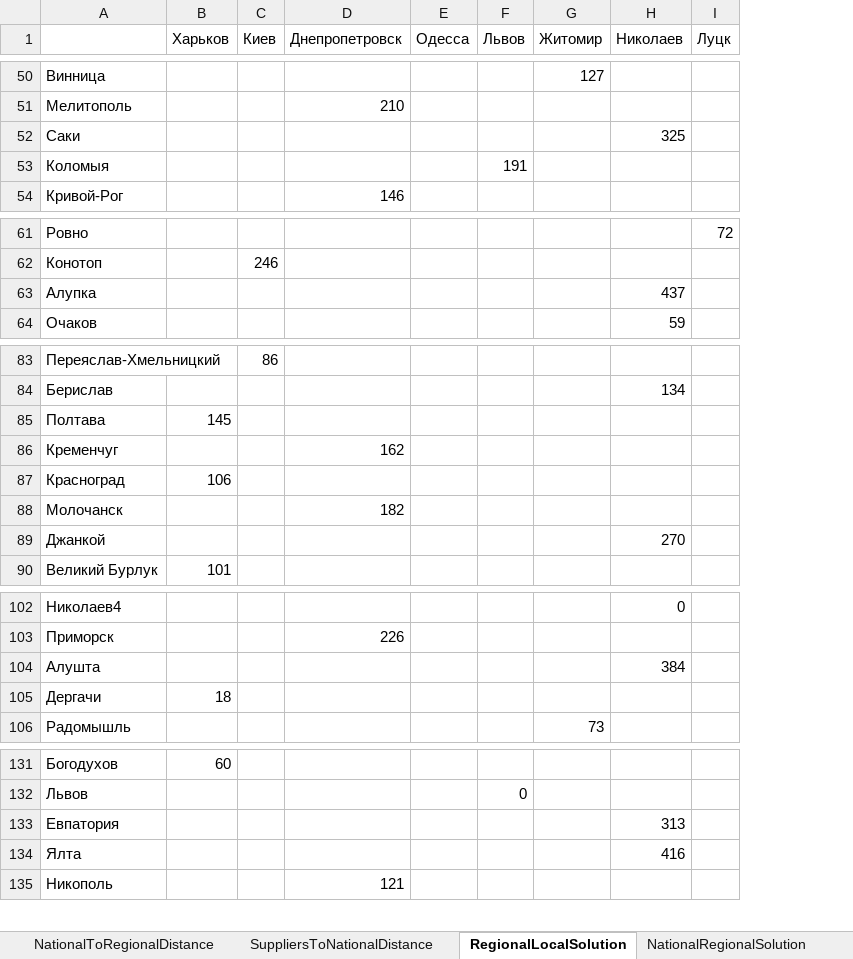
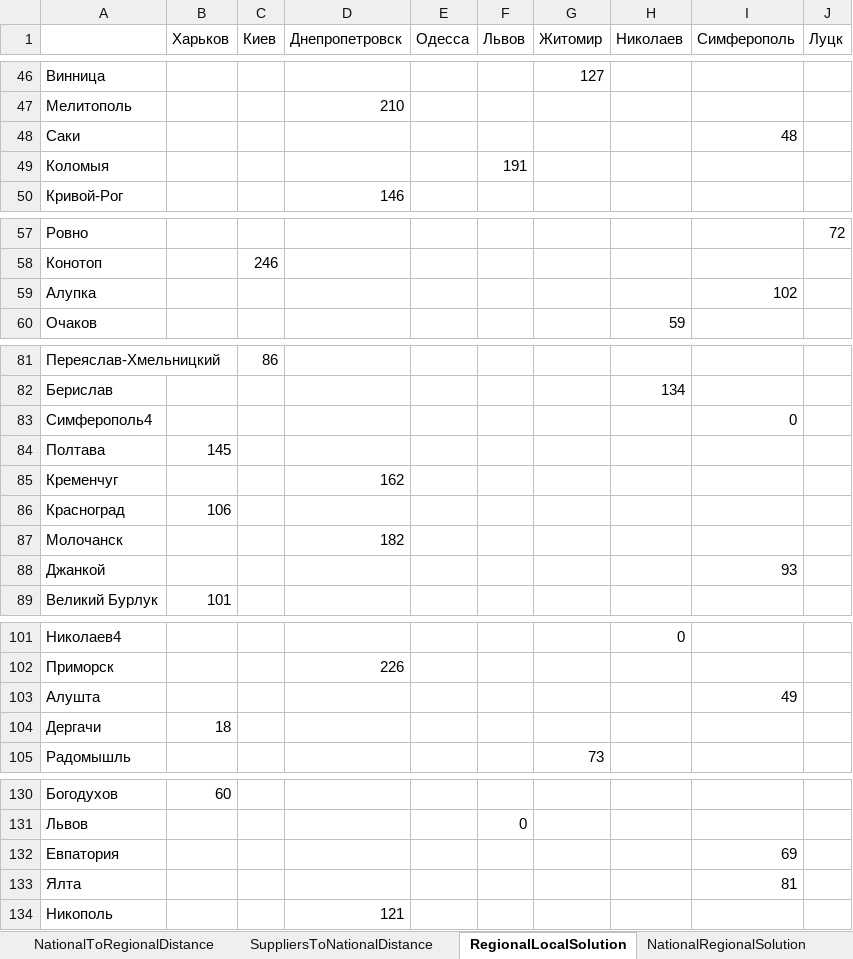
Before and after one commit to vladimirmYpDa/diploma, an Excel workbook: TestFile.xlsx, sheet RegionalLocalSolution, drawn as a sheet; only a part is shown, gaps mark what is left out; values as stored, in another font and other column widths than the file's, no borders; addresses are those after the commit; the diff covers the shown part only; the diff names each change by its address in the sheet, - before the commit and + after, or states it on an @@ line.

```diff
--- a/TestFile.xlsx (sheet RegionalLocalSolution)
+++ b/TestFile.xlsx (sheet RegionalLocalSolution)
+column I (Симферополь), row 48: 48; row 59: 102; row 88: 93; row 103: 49; rows 132-133: 69 | 81
-H48 (Николаев): 325
+H48 (Николаев): (empty)
-H59 (Николаев): 437
+H59 (Николаев): (empty)
+row 83: Симферополь4 |  |  |  |  |  |  |  | 0
-H88 (Николаев): 270
+H88 (Николаев): (empty)
-H103 (Николаев): 384
+H103 (Николаев): (empty)
-H132 (Николаев): 313
+H132 (Николаев): (empty)
-H133 (Николаев): 416
+H133 (Николаев): (empty)
```
Also changed, not shown: 2 added rows, 4 removed rows and 2 edited cells elsewhere in this sheet, sheet RegionalToLocalDistance, sheet Demand, sheet NationalToRegionalDistance, sheet NationalRegionalSolution, 22 other files.
